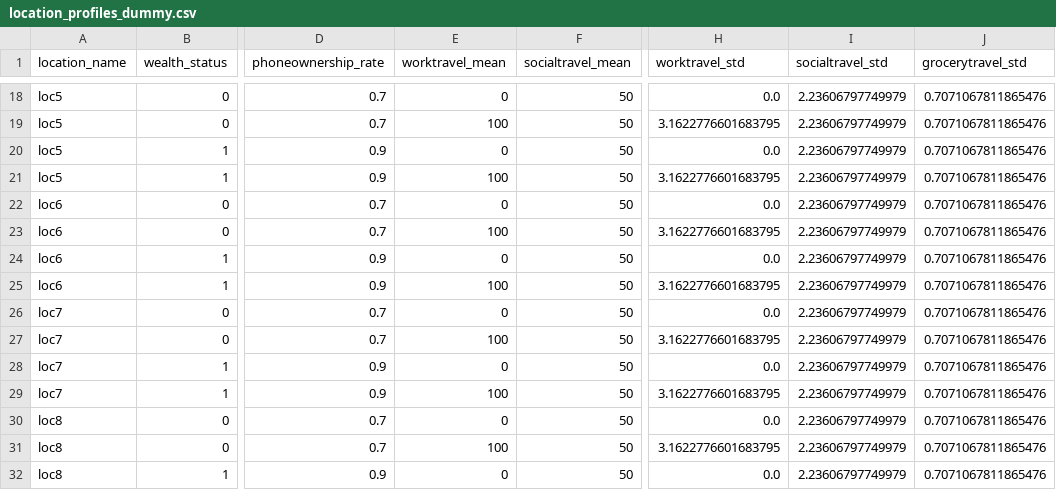
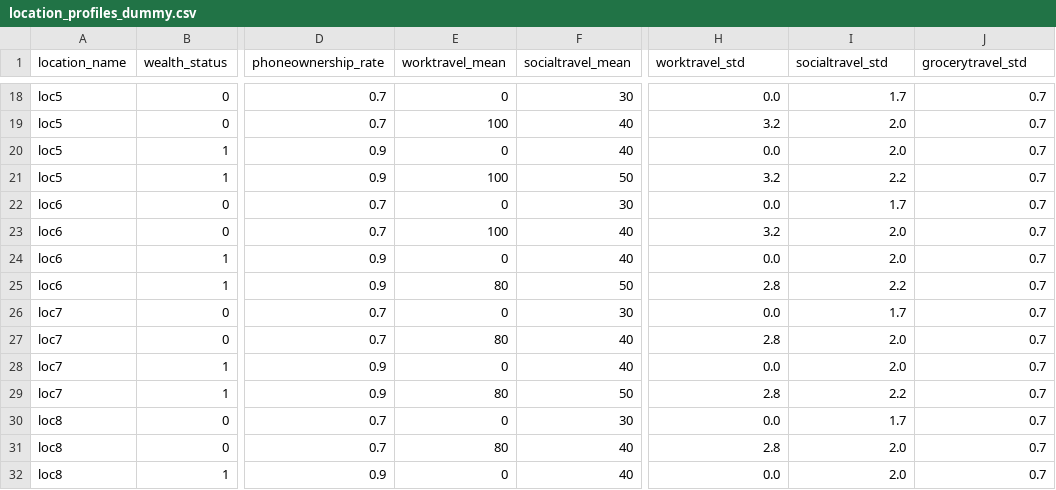
Before and after one commit to HGN-Spotifyers/AC221-final-project, a CSV file: synthetic_data/location_profiles_dummy.csv, drawn as a sheet; only a part is shown, gaps mark what is left out; the diff covers the shown part only; the diff names each change by its address in the sheet, - before the commit and + after, or states it on an @@ line.

```diff
--- a/synthetic_data/location_profiles_dummy.csv
+++ b/synthetic_data/location_profiles_dummy.csv
-F18 (socialtravel_mean): 50
+F18 (socialtravel_mean): 30
-I18 (socialtravel_std): 2.23606797749979
+I18 (socialtravel_std): 1.7
-J18:J32 (grocerytravel_std): 0.7071067811865476
+J18:J32 (grocerytravel_std): 0.7
-F19:F20 (socialtravel_mean): 50
+F19:F20 (socialtravel_mean): 40
-H19 (worktravel_std): 3.1622776601683795
+H19 (worktravel_std): 3.2
-I19:I20 (socialtravel_std): 2.23606797749979
+I19:I20 (socialtravel_std): 2.0
-H21 (worktravel_std): 3.1622776601683795
+H21 (worktravel_std): 3.2
-I21 (socialtravel_std): 2.23606797749979
+I21 (socialtravel_std): 2.2
-F22 (socialtravel_mean): 50
+F22 (socialtravel_mean): 30
-I22 (socialtravel_std): 2.23606797749979
+I22 (socialtravel_std): 1.7
-F23:F24 (socialtravel_mean): 50
+F23:F24 (socialtravel_mean): 40
-H23 (worktravel_std): 3.1622776601683795
+H23 (worktravel_std): 3.2
-I23:I24 (socialtravel_std): 2.23606797749979
+I23:I24 (socialtravel_std): 2.0
-E25 (worktravel_mean): 100
+E25 (worktravel_mean): 80
-H25 (worktravel_std): 3.1622776601683795
+H25 (worktravel_std): 2.8
-I25 (socialtravel_std): 2.23606797749979
+I25 (socialtravel_std): 2.2
-F26 (socialtravel_mean): 50
+F26 (socialtravel_mean): 30
-I26 (socialtravel_std): 2.23606797749979
+I26 (socialtravel_std): 1.7
-E27 (worktravel_mean): 100
+E27 (worktravel_mean): 80
-F27:F28 (socialtravel_mean): 50
+F27:F28 (socialtravel_mean): 40
-H27 (worktravel_std): 3.1622776601683795
+H27 (worktravel_std): 2.8
-I27:I28 (socialtravel_std): 2.23606797749979
+I27:I28 (socialtravel_std): 2.0
-E29 (worktravel_mean): 100
+E29 (worktravel_mean): 80
-H29 (worktravel_std): 3.1622776601683795
+H29 (worktravel_std): 2.8
-I29 (socialtravel_std): 2.23606797749979
+I29 (socialtravel_std): 2.2
-F30 (socialtravel_mean): 50
+F30 (socialtravel_mean): 30
-I30 (socialtravel_std): 2.23606797749979
+I30 (socialtravel_std): 1.7
-E31 (worktravel_mean): 100
+E31 (worktravel_mean): 80
-F31:F32 (socialtravel_mean): 50
+F31:F32 (socialtravel_mean): 40
-H31 (worktravel_std): 3.1622776601683795
+H31 (worktravel_std): 2.8
-I31:I32 (socialtravel_std): 2.23606797749979
+I31:I32 (socialtravel_std): 2.0
```
Also changed, not shown: 44 edited cells elsewhere in this file, 2 other files.
